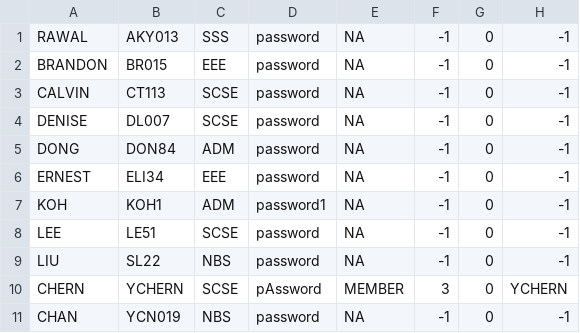
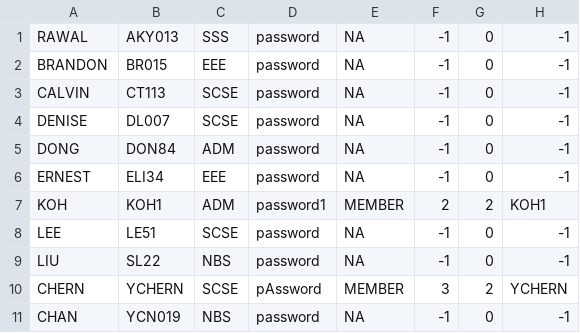
Before and after one commit to tersimdev/java-oop-demo, a CSV file: data/users/students.csv, drawn as a sheet.

```diff
--- a/data/users/students.csv
+++ b/data/users/students.csv
@@ -6,6 +6,6 @@ DONG,DON84,ADM,password,NA,-1,0,-1
 ERNEST,ELI34,EEE,password,NA,-1,0,-1
-KOH,KOH1,ADM,password1,NA,-1,0,-1
+KOH,KOH1,ADM,password1,MEMBER,2,2,KOH1
 LEE,LE51,SCSE,password,NA,-1,0,-1
 LIU,SL22,NBS,password,NA,-1,0,-1
-CHERN,YCHERN,SCSE,pAssword,MEMBER,3,0,YCHERN
+CHERN,YCHERN,SCSE,pAssword,MEMBER,3,2,YCHERN
 CHAN,YCN019,NBS,password,NA,-1,0,-1
```
Also changed, not shown: data/camps/camps.csv, 2 other files.
